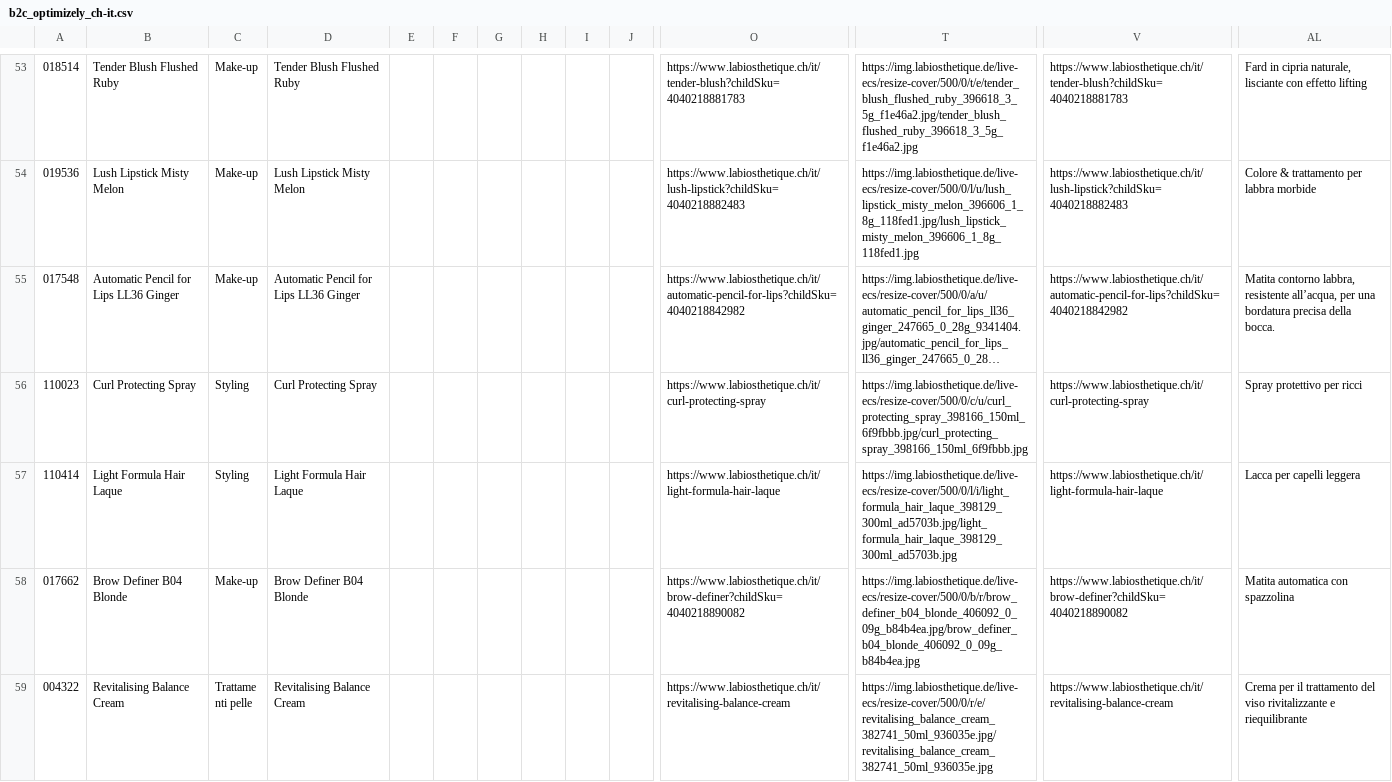
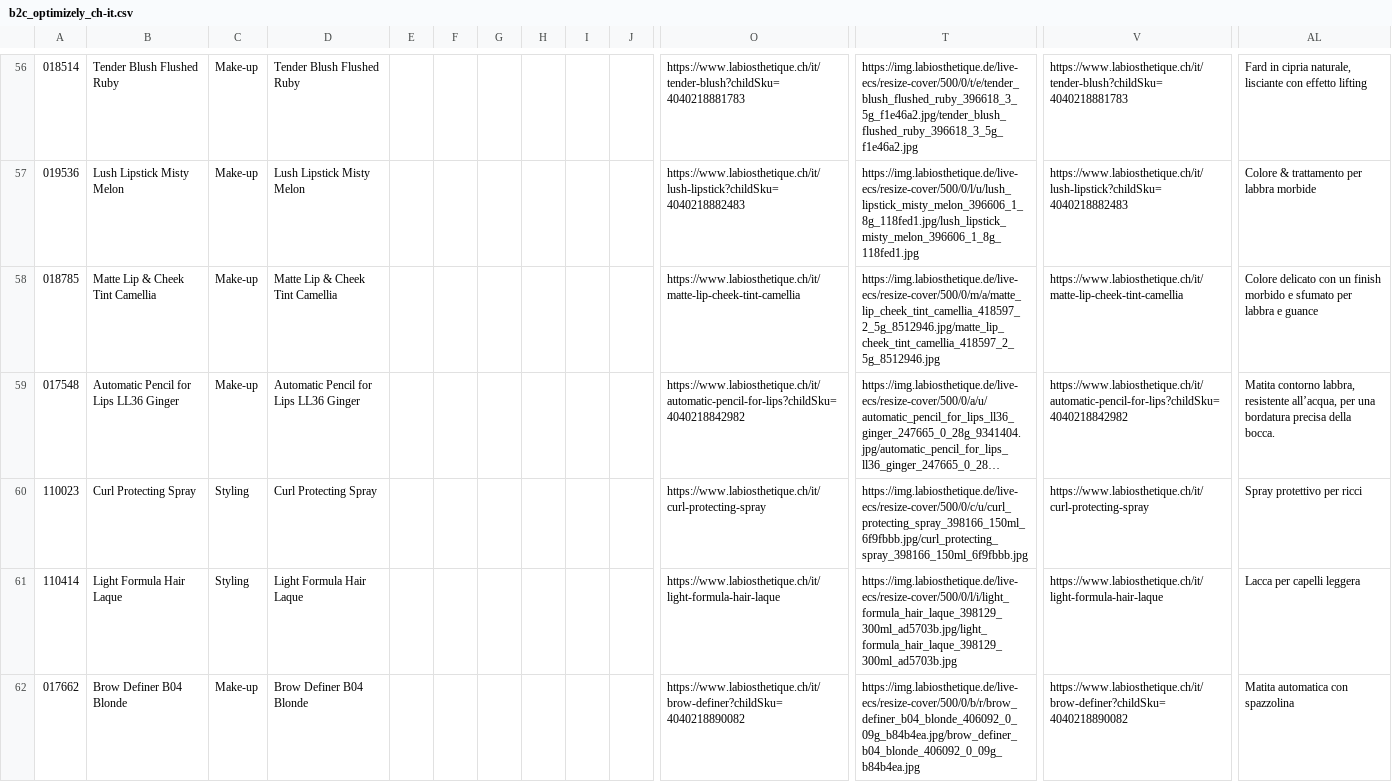
Before and after one commit to labiosthetique/public-csv, a CSV file: feed/b2c_optimizely_ch-it.csv, drawn as a sheet; only a part is shown, gaps mark what is left out; the shorter side is filled out with more unchanged rows; long unchanged cells end in …; rows hold the shown columns only; the diff covers the shown part only; the diff names each change by its address in the sheet, - before the commit and + after, or states it on an @@ line.

```diff
--- a/feed/b2c_optimizely_ch-it.csv
+++ b/feed/b2c_optimizely_ch-it.csv
+row 58: 018785 | Matte Lip & Cheek Tint Camellia | Make-up | Matte Lip & Cheek Tint Camellia |  |  |  |  |  |  | https://www.labiosthetique.ch/it/matte-lip-cheek-tint-camellia | https://img.labiosthetique.de/live-ecs/resize-cover/500/0/m/a/matte_lip_cheek_tint_camellia_418597_2_5g_8512946.jpg/matte_lip_cheek_tint_camellia_418597_2_5g_8512946.jpg | https://www.labiosthetique.ch/it/matte-lip-cheek-tint-camellia | Colore delicato con un finish morbido e sfumato per labbra e guance
```
Also changed, not shown: 9 added rows elsewhere in this file, feed/b2c_meta_ch_de.csv, feed/b2c_meta_ch_de_ovr_ch.csv, 39 other files.
